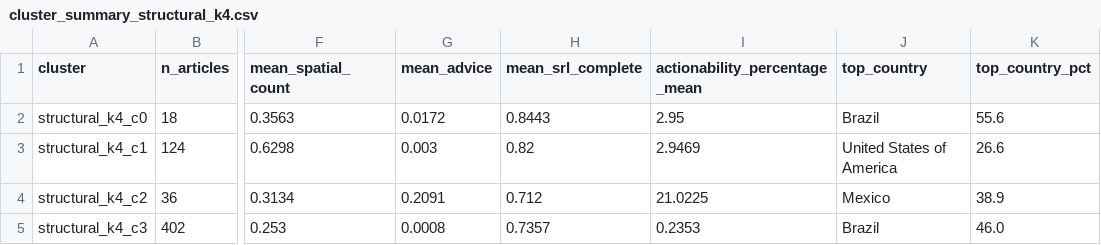
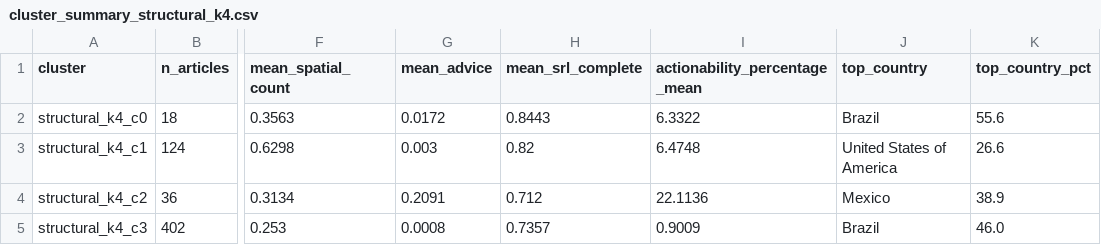
Before and after one commit to Lenap0911/NLP-model, a CSV file: output/cluster_summary_structural_k4.csv, drawn as a sheet; only a part is shown, gaps mark what is left out; the diff names each change by its address in the sheet, - before the commit and + after, or states it on an @@ line.

```diff
--- a/output/cluster_summary_structural_k4.csv
+++ b/output/cluster_summary_structural_k4.csv
-I2 (actionability_percentage_mean): 2.95
+I2 (actionability_percentage_mean): 6.3322
-I3 (actionability_percentage_mean): 2.9469
+I3 (actionability_percentage_mean): 6.4748
-I4 (actionability_percentage_mean): 21.0225
+I4 (actionability_percentage_mean): 22.1136
-I5 (actionability_percentage_mean): 0.2353
+I5 (actionability_percentage_mean): 0.9009
```
Also changed, not shown: output/cluster_summary_full_k3.csv, output/cluster_summary_full_k5.csv, 29 other files.
